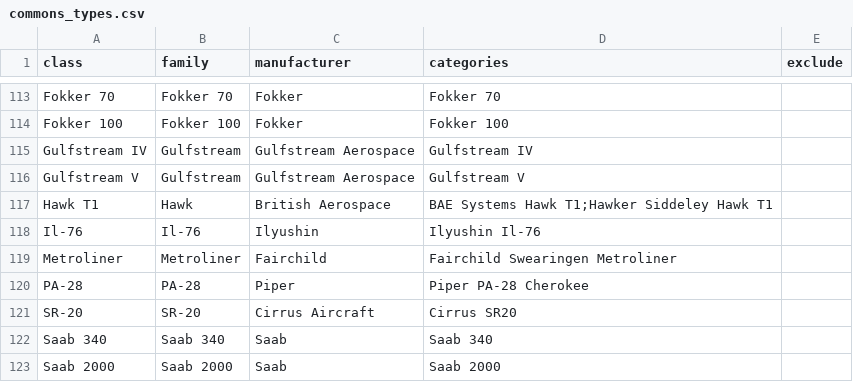
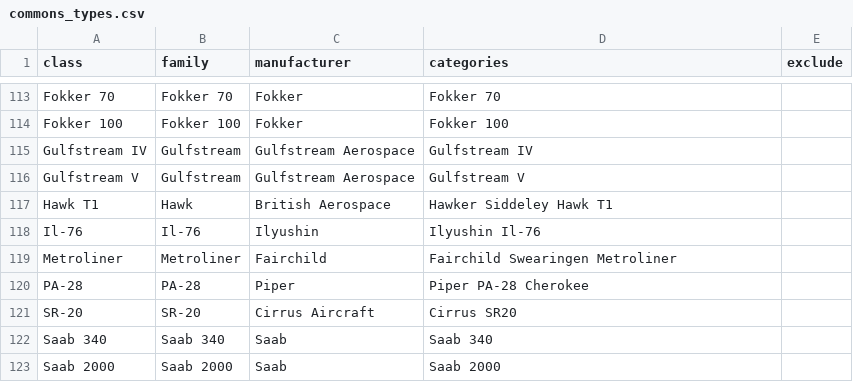
Before and after one commit to Themagicianleo/aircraft-vision, a CSV file: training/commons_types.csv, drawn as a sheet; only a part is shown, gaps mark what is left out; the diff covers the shown part only.

```diff
--- a/training/commons_types.csv
+++ b/training/commons_types.csv
@@ -116,3 +116,3 @@ Gulfstream IV,Gulfstream,Gulfstream Aerospace,Gulfstream IV,
 Gulfstream V,Gulfstream,Gulfstream Aerospace,Gulfstream V,
-Hawk T1,Hawk,British Aerospace,BAE Systems Hawk T1;Hawker Siddeley Hawk T1,
+Hawk T1,Hawk,British Aerospace,Hawker Siddeley Hawk T1,
 Il-76,Il-76,Ilyushin,Ilyushin Il-76,
```
Also changed, not shown: 9 edited cells elsewhere in this file, 1 other file.
